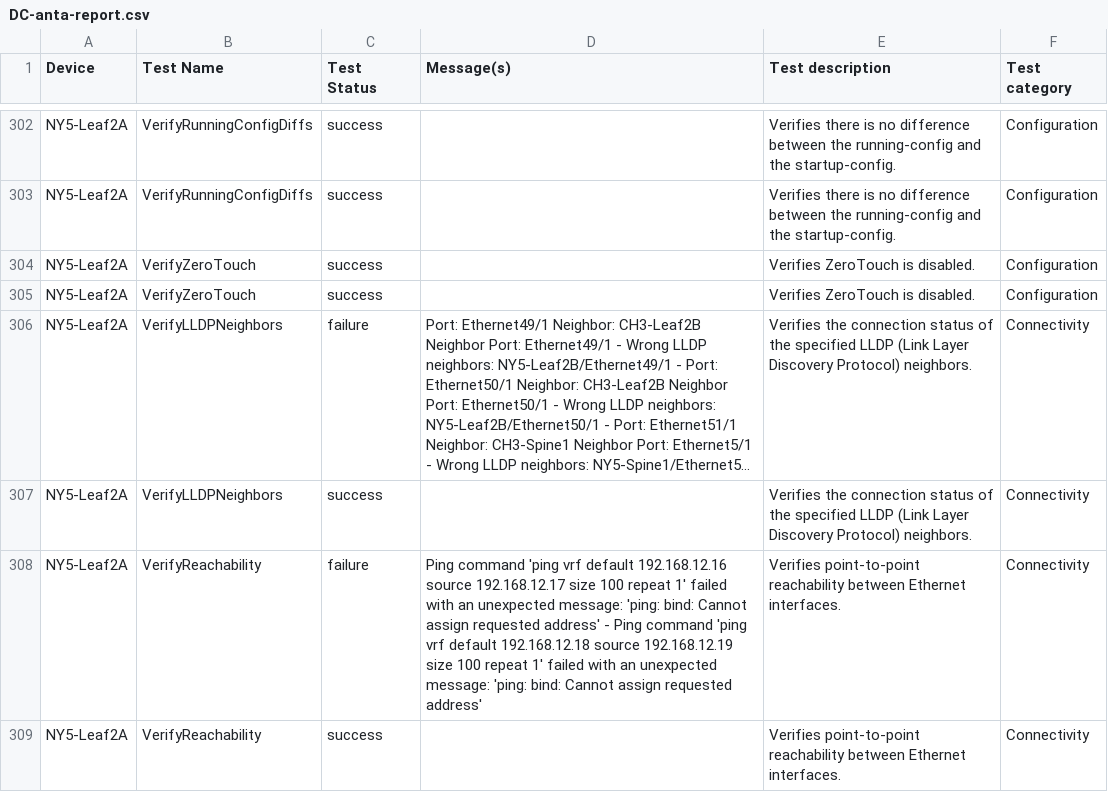
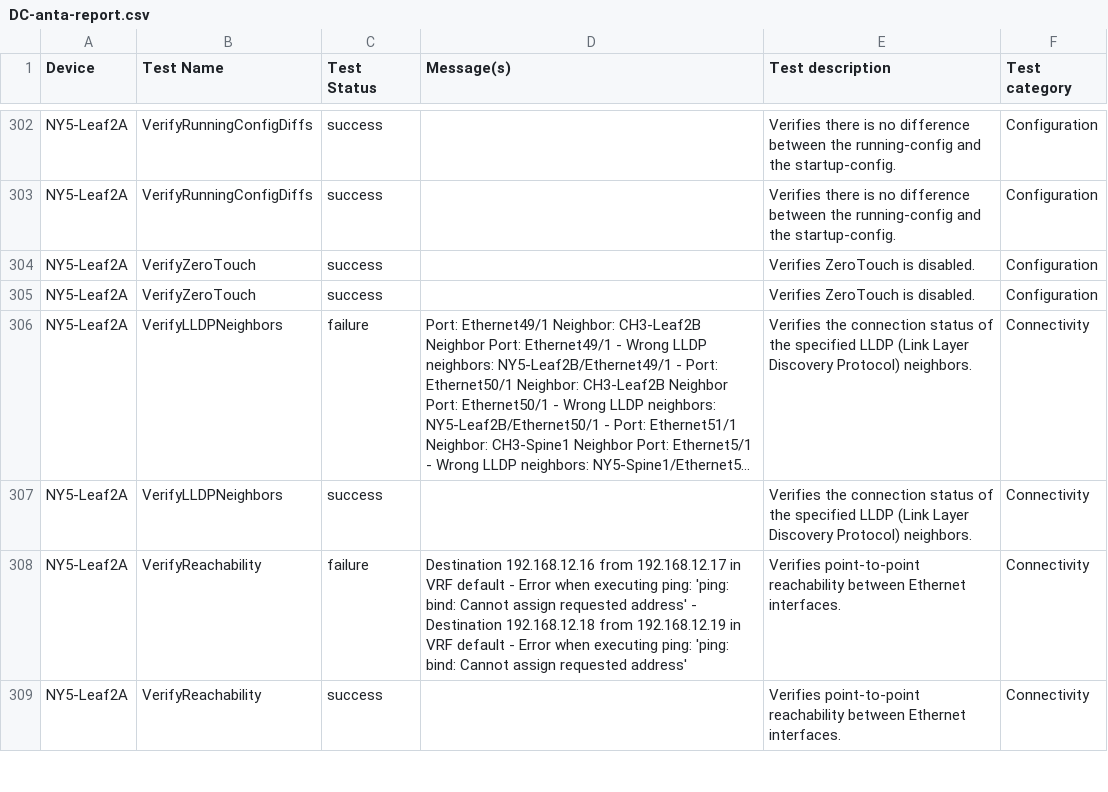
Before and after one commit to jrecchia1029/ACT-Standard-Demo, a CSV file: AVD-Demo/sites/NY5-CH3/reports/DC/DC-anta-report.csv, drawn as a sheet; only a part is shown, gaps mark what is left out; long unchanged cells end in …; the diff covers the shown part only; the diff names each change by its address in the sheet, - before the commit and + after, or states it on an @@ line.

```diff
--- a/AVD-Demo/sites/NY5-CH3/reports/DC/DC-anta-report.csv
+++ b/AVD-Demo/sites/NY5-CH3/reports/DC/DC-anta-report.csv
-D308 (Message(s)): Ping command 'ping vrf default 192.168.12.16 source 192.168.12.17 size 100 repeat 1' failed with an unexpected message: 'ping: bind: Cannot assign requested address' - Ping command 'ping vrf default 192.168.12.18 source 192.168.12.19 size 100 repeat 1' failed with an unexpected message: 'ping: bind:…
+D308 (Message(s)): Destination 192.168.12.16 from 192.168.12.17 in VRF default - Error when executing ping: 'ping: bind: Cannot assign requested address' - Destination 192.168.12.18 from 192.168.12.19 in VRF default - Error when executing ping: 'ping: bind:…
```
Also changed, not shown: 23 edited cells elsewhere in this file, 7 other files.
